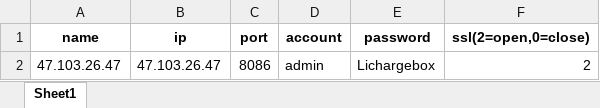
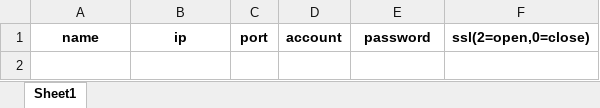
Before and after one commit to d270624/InfluxDB-MacOS-Desktop, an Excel workbook: template.xlsx, sheet Sheet1, drawn as a sheet; values as stored, in another font and other column widths than the file's, no borders; the diff names each change by its address in the sheet, - before the commit and + after, or states it on an @@ line.

Commit message:
增加导入导出功能

```diff
--- a/template.xlsx (sheet Sheet1)
+++ b/template.xlsx (sheet Sheet1)
-row 2: 47.103.26.47 | 47.103.26.47 | 8086 | admin | Lichargebox | 2
```
